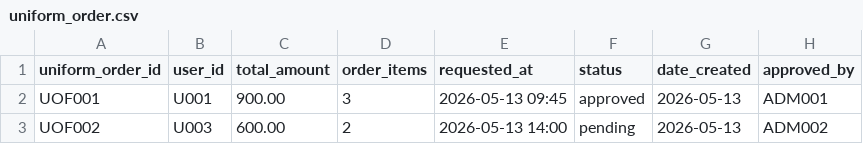
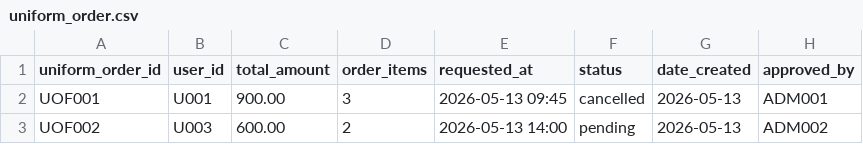
Before and after one commit to knnjy/aop_system_services, a CSV file: data/orders/uniform_order.csv, drawn as a sheet.

```diff
--- a/data/orders/uniform_order.csv
+++ b/data/orders/uniform_order.csv
@@ -1,3 +1,3 @@
 uniform_order_id,user_id,total_amount,order_items,requested_at,status,date_created,approved_by
-UOF001,U001,900.00,3,2026-05-13 09:45,approved,2026-05-13,ADM001
+UOF001,U001,900.00,3,2026-05-13 09:45,cancelled,2026-05-13,ADM001
 UOF002,U003,600.00,2,2026-05-13 14:00,pending,2026-05-13,ADM002
```
Also changed, not shown: data/uniforms/products.csv, 4 other files.
